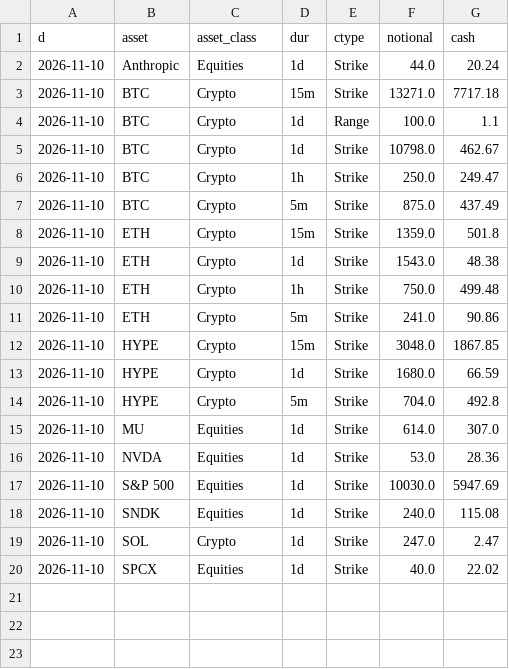
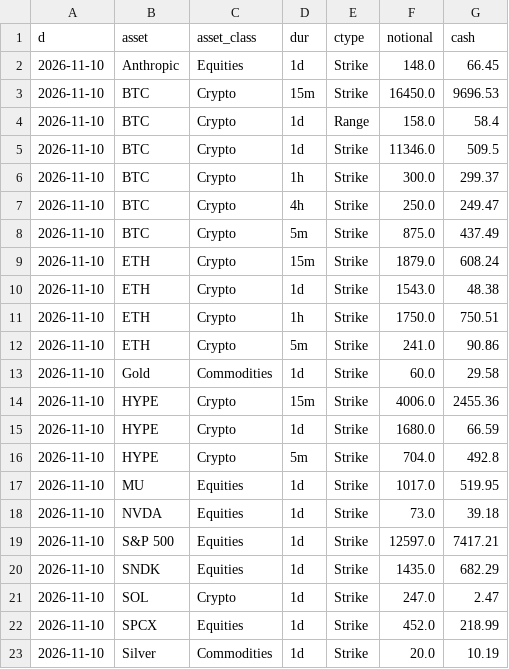
Before and after one commit to coreyjoshuamiller/prediction-market-public-metrics, a CSV file: data/hyperliquid_volume_daily.csv, drawn as a sheet.

```diff
--- a/data/hyperliquid_volume_daily.csv
+++ b/data/hyperliquid_volume_daily.csv
@@ -1,20 +1,23 @@
 d,asset,asset_class,dur,ctype,notional,cash
-2026-11-10,Anthropic,Equities,1d,Strike,44.0,20.24
-2026-11-10,BTC,Crypto,15m,Strike,13271.0,7717.18
-2026-11-10,BTC,Crypto,1d,Range,100.0,1.1
-2026-11-10,BTC,Crypto,1d,Strike,10798.0,462.67
-2026-11-10,BTC,Crypto,1h,Strike,250.0,249.47
+2026-11-10,Anthropic,Equities,1d,Strike,148.0,66.45
+2026-11-10,BTC,Crypto,15m,Strike,16450.0,9696.53
+2026-11-10,BTC,Crypto,1d,Range,158.0,58.4
+2026-11-10,BTC,Crypto,1d,Strike,11346.0,509.5
+2026-11-10,BTC,Crypto,1h,Strike,300.0,299.37
+2026-11-10,BTC,Crypto,4h,Strike,250.0,249.47
 2026-11-10,BTC,Crypto,5m,Strike,875.0,437.49
-2026-11-10,ETH,Crypto,15m,Strike,1359.0,501.8
+2026-11-10,ETH,Crypto,15m,Strike,1879.0,608.24
 2026-11-10,ETH,Crypto,1d,Strike,1543.0,48.38
-2026-11-10,ETH,Crypto,1h,Strike,750.0,499.48
+2026-11-10,ETH,Crypto,1h,Strike,1750.0,750.51
 2026-11-10,ETH,Crypto,5m,Strike,241.0,90.86
-2026-11-10,HYPE,Crypto,15m,Strike,3048.0,1867.85
+2026-11-10,Gold,Commodities,1d,Strike,60.0,29.58
+2026-11-10,HYPE,Crypto,15m,Strike,4006.0,2455.36
 2026-11-10,HYPE,Crypto,1d,Strike,1680.0,66.59
 2026-11-10,HYPE,Crypto,5m,Strike,704.0,492.8
-2026-11-10,MU,Equities,1d,Strike,614.0,307.0
-2026-11-10,NVDA,Equities,1d,Strike,53.0,28.36
-2026-11-10,S&P 500,Equities,1d,Strike,10030.0,5947.69
-2026-11-10,SNDK,Equities,1d,Strike,240.0,115.08
+2026-11-10,MU,Equities,1d,Strike,1017.0,519.95
+2026-11-10,NVDA,Equities,1d,Strike,73.0,39.18
+2026-11-10,S&P 500,Equities,1d,Strike,12597.0,7417.21
+2026-11-10,SNDK,Equities,1d,Strike,1435.0,682.29
 2026-11-10,SOL,Crypto,1d,Strike,247.0,2.47
-2026-11-10,SPCX,Equities,1d,Strike,40.0,22.02
+2026-11-10,SPCX,Equities,1d,Strike,452.0,218.99
+2026-11-10,Silver,Commodities,1d,Strike,20.0,10.19
```
Also changed, not shown: 3 other files.
